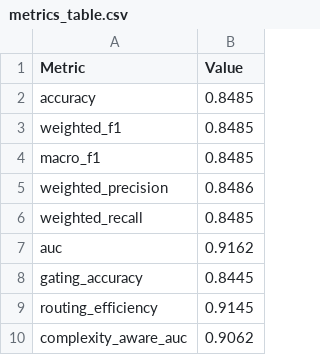
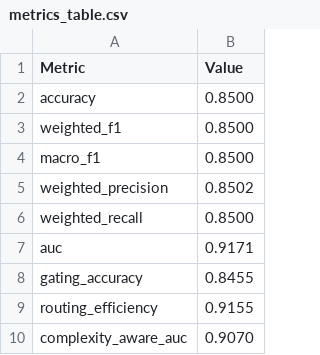
Before and after one commit to A-SHOJAEI/adaptive-gating-network-for-heterogeneous-tabular-ensembles, a CSV file: results/metrics_table.csv, drawn as a sheet.

Commit message:
Update training results with fresh CPU training run
Retrained model on CPU with seed 42. Test accuracy: 0.8500, F1: 0.8500,
AUC: 0.9171, gating accuracy: 0.8455, routing efficiency: 0.9155.
Updated README.md and results/results.json with real metrics.

```diff
--- a/results/metrics_table.csv
+++ b/results/metrics_table.csv
@@ -1,10 +1,10 @@
 Metric,Value
-accuracy,0.8485
-weighted_f1,0.8485
-macro_f1,0.8485
-weighted_precision,0.8486
-weighted_recall,0.8485
-auc,0.9162
-gating_accuracy,0.8445
-routing_efficiency,0.9145
-complexity_aware_auc,0.9062
+accuracy,0.8500
+weighted_f1,0.8500
+macro_f1,0.8500
+weighted_precision,0.8502
+weighted_recall,0.8500
+auc,0.9171
+gating_accuracy,0.8455
+routing_efficiency,0.9155
+complexity_aware_auc,0.9070
```
Also changed, not shown: 9 other files.
